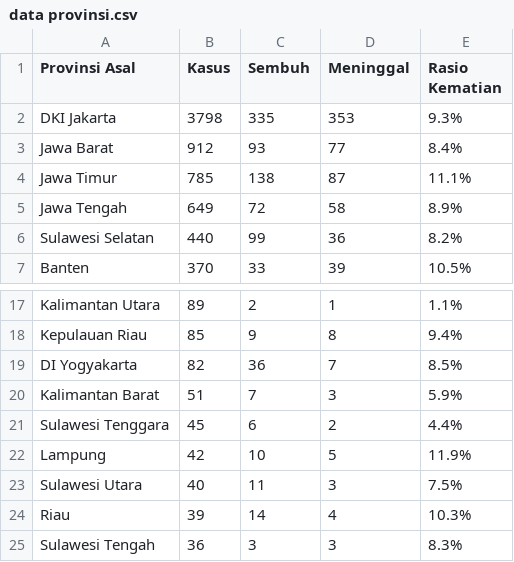
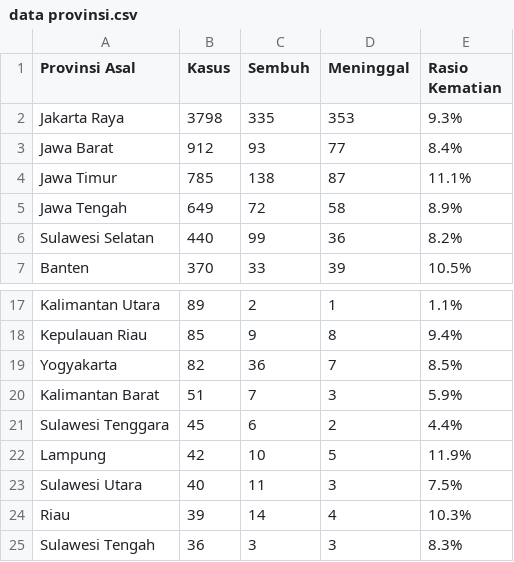
Before and after one commit to farhanalfaa/covid19-indo-visualization, a CSV file: dataset/Indo/data provinsi.csv, drawn as a sheet; only a part is shown, gaps mark what is left out.

Commit message:
Update Jakarta and Yogyakarta

```diff
--- a/dataset/Indo/data provinsi.csv
+++ b/dataset/Indo/data provinsi.csv
@@ -1,3 +1,3 @@
 Provinsi Asal,Kasus,Sembuh,Meninggal,Rasio Kematian
-DKI Jakarta,3798,335,353,9.3%
+Jakarta Raya,3798,335,353,9.3%
 Jawa Barat,912,93,77,8.4%
@@ -18,3 +18,3 @@ Kalimantan Utara,89,2,1,1.1%
 Kepulauan Riau,85,9,8,9.4%
-DI Yogyakarta,82,36,7,8.5%
+Yogyakarta,82,36,7,8.5%
 Kalimantan Barat,51,7,3,5.9%
```
